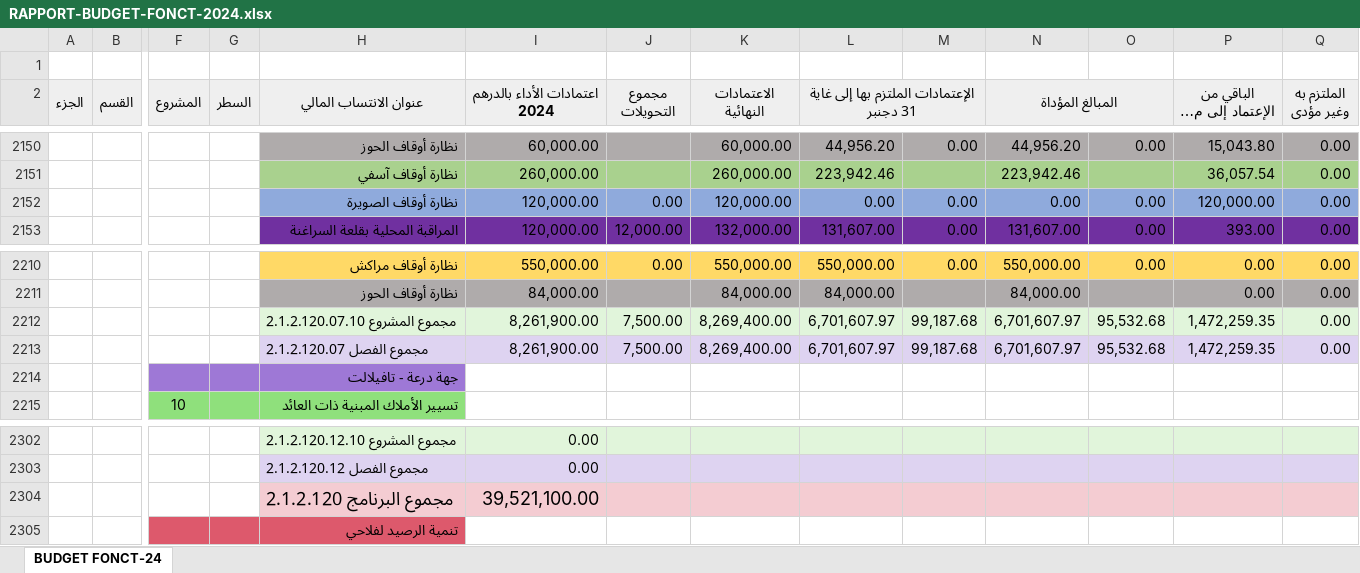
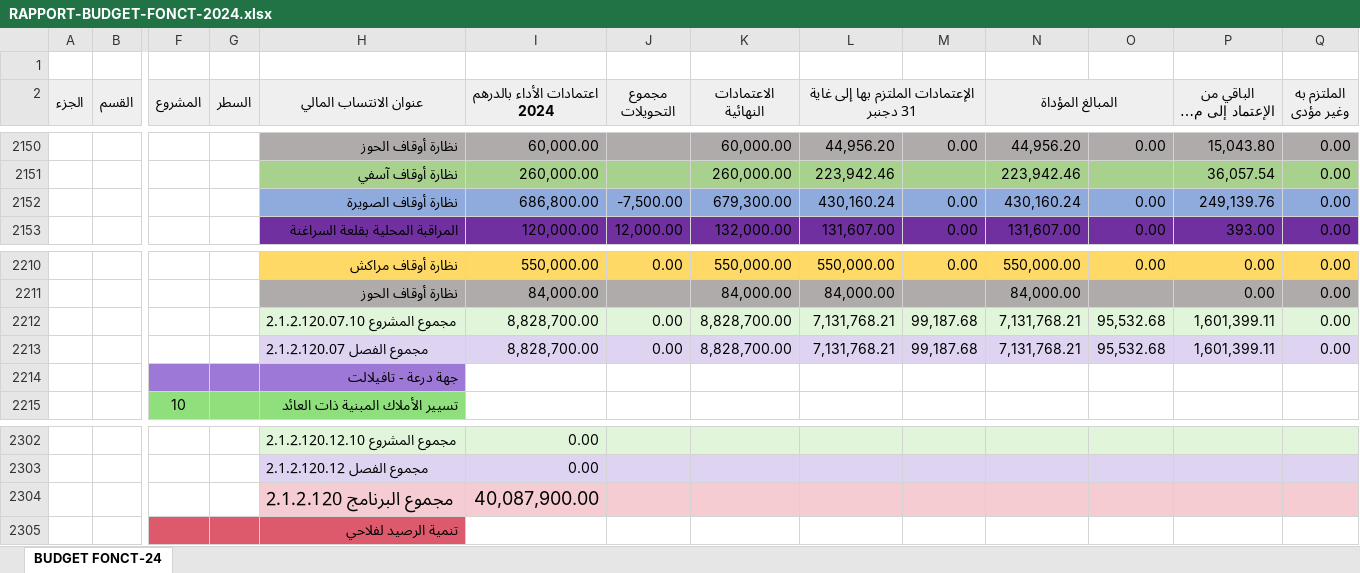
Before and after one commit to BIZA-ABDELWADOUD/excel, an Excel workbook: RAPPORT-BUDGET-FONCT-2024.xlsx, sheet BUDGET FONCT-24, drawn as a sheet; only a part is shown, gaps mark what is left out; long unchanged cells end in …; values as stored, in another font and other column widths than the file's, no borders; removed rows and columns are numbered as before the commit, all else as after; rows hold the shown columns only; the diff names each change by its address in the sheet, - before the commit and + after, or states it on an @@ line.

Commit message:
fix one line nedh esaouira

```diff
--- a/RAPPORT-BUDGET-FONCT-2024.xlsx (sheet BUDGET FONCT-24)
+++ b/RAPPORT-BUDGET-FONCT-2024.xlsx (sheet BUDGET FONCT-24)
-row 2152:  |  |  |  | نظارة أوقاف الصويرة | 120,000.00 | 0.00 | 120,000.00 | 0.00 | 0.00 | 0.00 | 0.00 | 120,000.00 | 0.00
+row 2152:  |  |  |  | نظارة أوقاف الصويرة | 686,800.00 | -7,500.00 | 679,300.00 | 430,160.24 | 0.00 | 430,160.24 | 0.00 | 249,139.76 | 0.00
-row 2212:  |  |  |  | مجموع المشروع 2.1.2.120.07.10 | 8,261,900.00 | 7,500.00 | 8,269,400.00 | 6,701,607.97 | 99,187.68 | 6,701,607.97 | 95,532.68 | 1,472,259.35 | 0.00
-row 2213:  |  |  |  | مجموع الفصل 2.1.2.120.07 | 8,261,900.00 | 7,500.00 | 8,269,400.00 | 6,701,607.97 | 99,187.68 | 6,701,607.97 | 95,532.68 | 1,472,259.35 | 0.00
+row 2212:  |  |  |  | مجموع المشروع 2.1.2.120.07.10 | 8,828,700.00 | 0.00 | 8,828,700.00 | 7,131,768.21 | 99,187.68 | 7,131,768.21 | 95,532.68 | 1,601,399.11 | 0.00
+row 2213:  |  |  |  | مجموع الفصل 2.1.2.120.07 | 8,828,700.00 | 0.00 | 8,828,700.00 | 7,131,768.21 | 99,187.68 | 7,131,768.21 | 95,532.68 | 1,601,399.11 | 0.00
-I2304 (اعتمادات الأداء بالدرهم 2024): 39,521,100.00
+I2304 (اعتمادات الأداء بالدرهم 2024): 40,087,900.00
```
